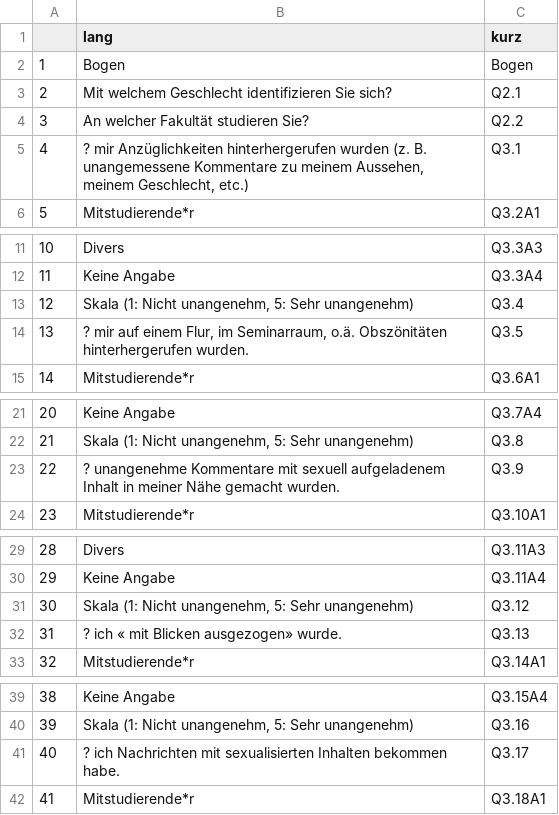
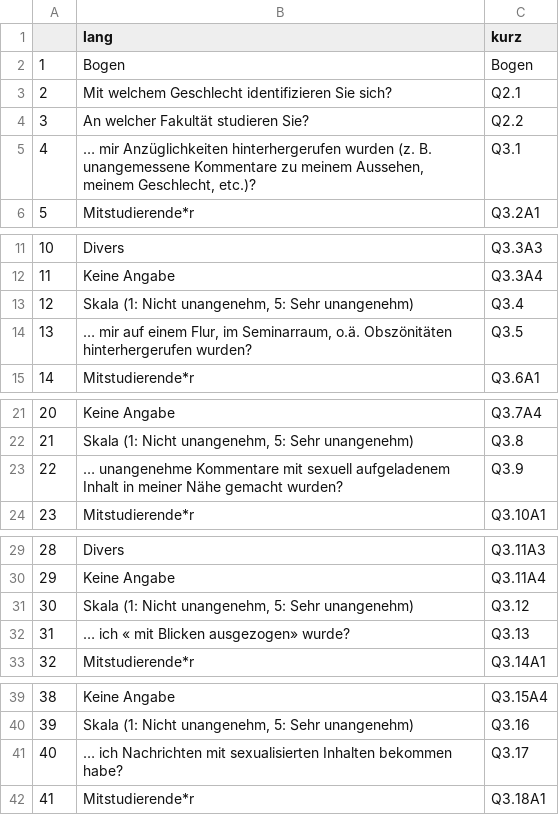
Before and after one commit to lucialayr/visualization_hsurvey, a CSV file: data/processed/names_sauber.csv, drawn as a sheet; only a part is shown, gaps mark what is left out; the diff covers the shown part only.

```diff
--- a/data/processed/names_sauber.csv
+++ b/data/processed/names_sauber.csv
@@ -4,3 +4,3 @@
 3,An welcher Fakultät studieren Sie?,Q2.2
-4,"? mir Anzüglichkeiten hinterhergerufen wurden (z. B. unangemessene Kommentare zu meinem Aussehen, meinem Geschlecht, etc.)",Q3.1
+4,"… mir Anzüglichkeiten hinterhergerufen wurden (z. B. unangemessene Kommentare zu meinem Aussehen, meinem Geschlecht, etc.)?",Q3.1
 5,Mitstudierende*r,Q3.2A1
@@ -13,3 +13,3 @@
 12,"Skala (1: Nicht unangenehm, 5: Sehr unangenehm)",Q3.4
-13,"? mir auf einem Flur, im Seminarraum, o.ä. Obszönitäten hinterhergerufen wurden.",Q3.5
+13,"… mir auf einem Flur, im Seminarraum, o.ä. Obszönitäten hinterhergerufen wurden?",Q3.5
 14,Mitstudierende*r,Q3.6A1
@@ -22,3 +22,3 @@
 21,"Skala (1: Nicht unangenehm, 5: Sehr unangenehm)",Q3.8
-22,? unangenehme Kommentare mit sexuell aufgeladenem Inhalt in meiner Nähe gemacht wurden.,Q3.9
+22,… unangenehme Kommentare mit sexuell aufgeladenem Inhalt in meiner Nähe gemacht wurden?,Q3.9
 23,Mitstudierende*r,Q3.10A1
@@ -31,3 +31,3 @@
 30,"Skala (1: Nicht unangenehm, 5: Sehr unangenehm)",Q3.12
-31,? ich « mit Blicken ausgezogen» wurde.,Q3.13
+31,… ich « mit Blicken ausgezogen» wurde?,Q3.13
 32,Mitstudierende*r,Q3.14A1
@@ -40,3 +40,3 @@
 39,"Skala (1: Nicht unangenehm, 5: Sehr unangenehm)",Q3.16
-40,? ich Nachrichten mit sexualisierten Inhalten bekommen habe.,Q3.17
+40,… ich Nachrichten mit sexualisierten Inhalten bekommen habe?,Q3.17
 41,Mitstudierende*r,Q3.18A1
```
Also changed, not shown: 24 edited cells elsewhere in this file, 47 other files.
